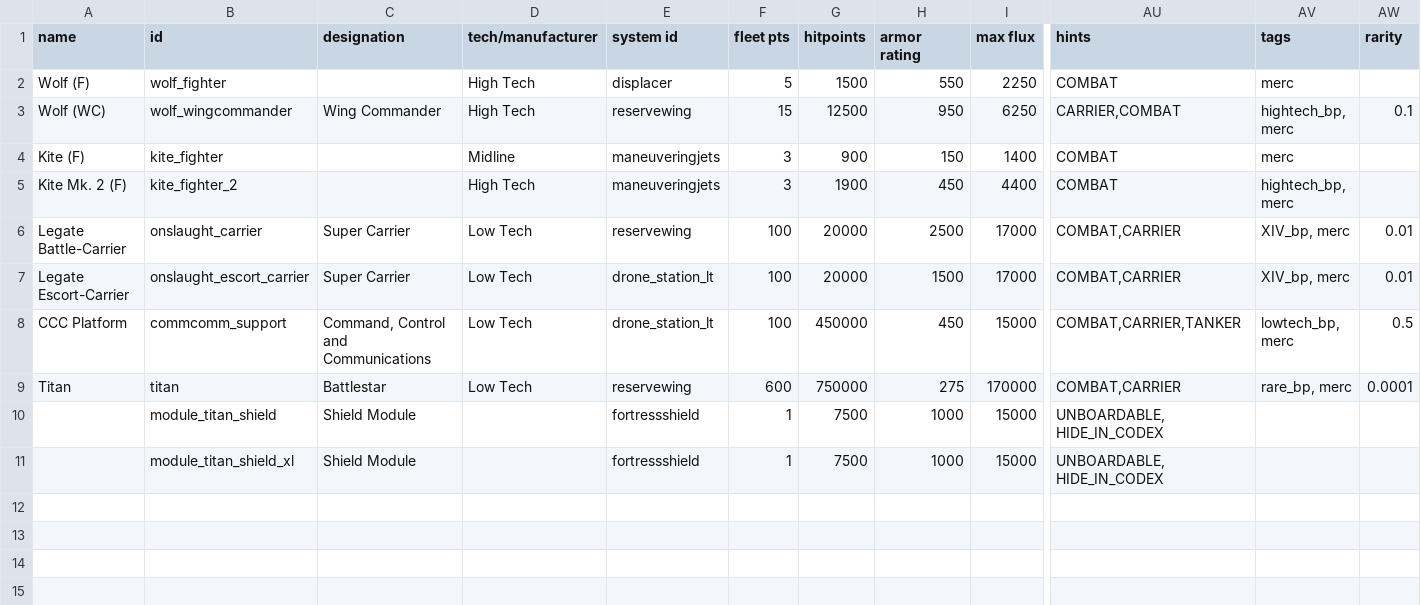
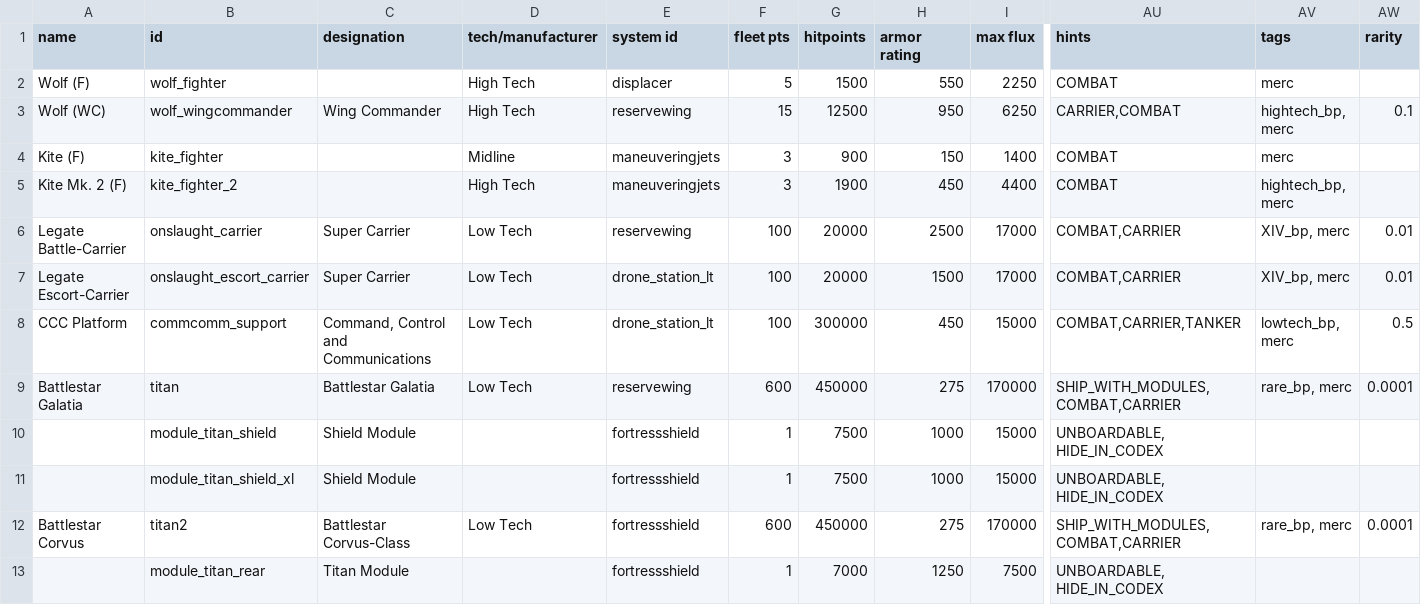
Before and after one commit to alycecil/StarSectorSupercarrier, a CSV file: data/hulls/ship_data.csv, drawn as a sheet; only a part is shown, gaps mark what is left out; rows hold the shown columns only; the diff names each change by its address in the sheet, - before the commit and + after, or states it on an @@ line.

```diff
--- a/data/hulls/ship_data.csv
+++ b/data/hulls/ship_data.csv
-G8 (hitpoints): 450000
+G8 (hitpoints): 300000
-A9 (name): Titan
+A9 (name): Battlestar Galatia
-C9 (designation): Battlestar
+C9 (designation): Battlestar Galatia
-G9 (hitpoints): 750000
+G9 (hitpoints): 450000
-AU9 (hints): COMBAT,CARRIER
+AU9 (hints): SHIP_WITH_MODULES,COMBAT,CARRIER
+row 12: Battlestar Corvus | titan2 | Battlestar Corvus-Class | Low Tech | fortressshield | 600 | 450000 | 275 | 170000 | SHIP_WITH_MODULES,COMBAT,CARRIER | rare_bp, merc | 0.0001
+row 13:  | module_titan_rear | Titan Module |  | fortressshield | 1 | 7000 | 1250 | 7500 | UNBOARDABLE, HIDE_IN_CODEX
```
Also changed, not shown: data/hullmods/hull_mods.csv, data/hulls/wing_data.csv, 26 other files.
